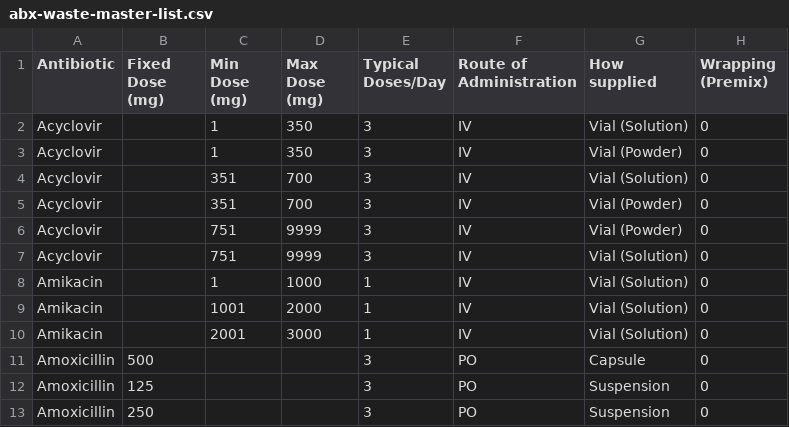
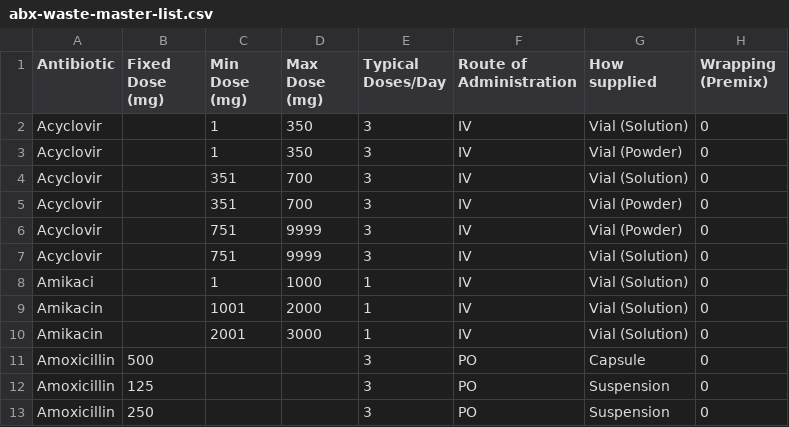
Before and after one commit to chaynsaw/antibiotic-calculator-v2, a CSV file: public/data/abx-waste-master-list.csv, drawn as a sheet; only a part is shown; the diff names each change by its address in the sheet, - before the commit and + after, or states it on an @@ line.

Commit message:
Update from Google Sheets

```diff
--- a/public/data/abx-waste-master-list.csv
+++ b/public/data/abx-waste-master-list.csv
-A8 (Antibiotic): Amikacin
+A8 (Antibiotic): Amikaci
```
